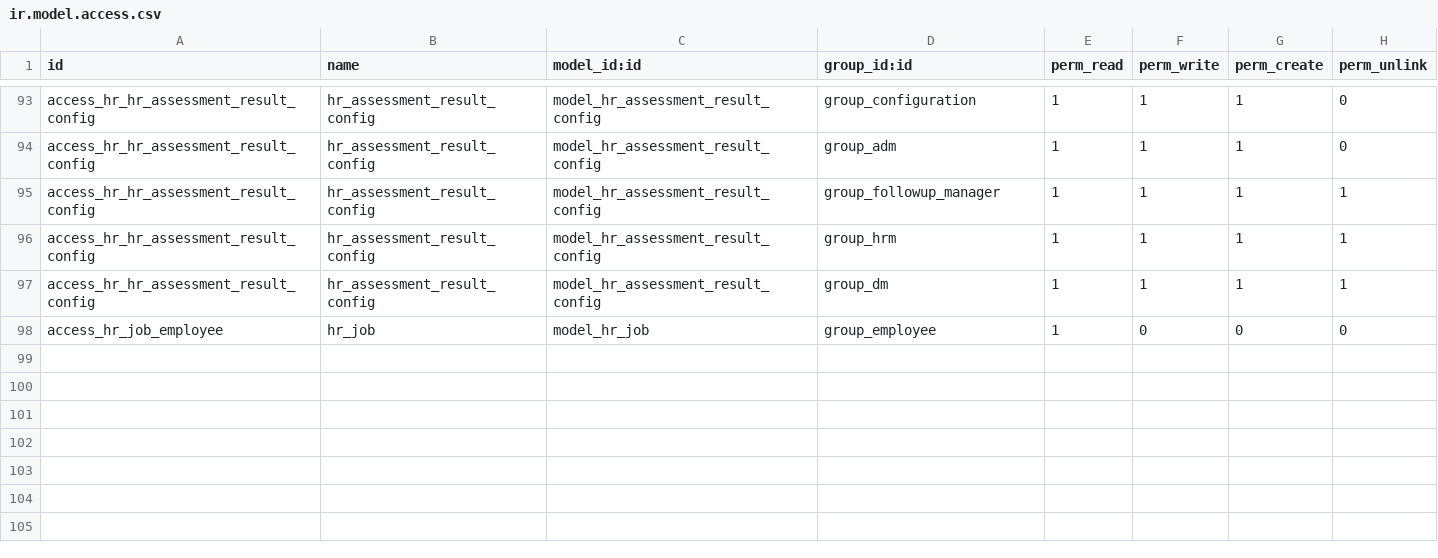
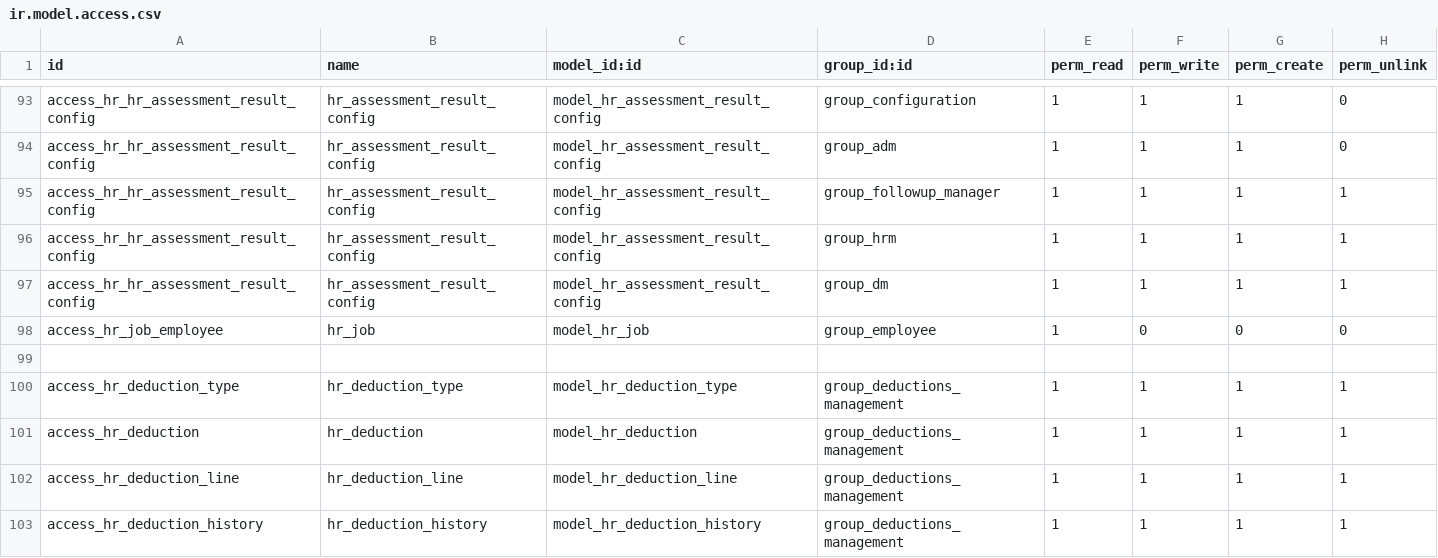
Before and after one commit to rouag/orvea, a CSV file: smart_hr/security/ir.model.access.csv, drawn as a sheet; only a part is shown, gaps mark what is left out; the diff names each change by its address in the sheet, - before the commit and + after, or states it on an @@ line.

Commit message:
[MR] deduction and rapport

```diff
--- a/smart_hr/security/ir.model.access.csv
+++ b/smart_hr/security/ir.model.access.csv
+row 99: (empty)
+row 100: access_hr_deduction_type | hr_deduction_type | model_hr_deduction_type | group_deductions_management | 1 | 1 | 1 | 1
+row 101: access_hr_deduction | hr_deduction | model_hr_deduction | group_deductions_management | 1 | 1 | 1 | 1
+row 102: access_hr_deduction_line | hr_deduction_line | model_hr_deduction_line | group_deductions_management | 1 | 1 | 1 | 1
+row 103: access_hr_deduction_history | hr_deduction_history | model_hr_deduction_history | group_deductions_management | 1 | 1 | 1 | 1
```
Also changed, not shown: 11 other files.
